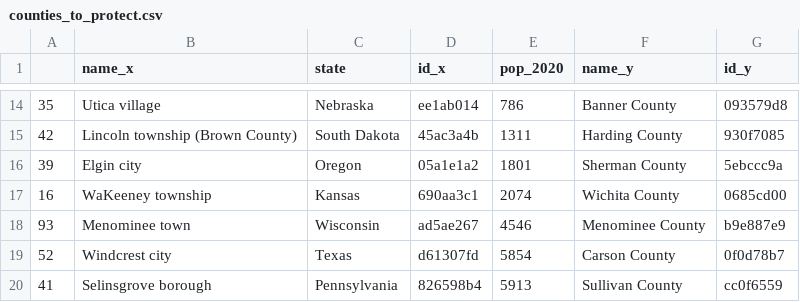
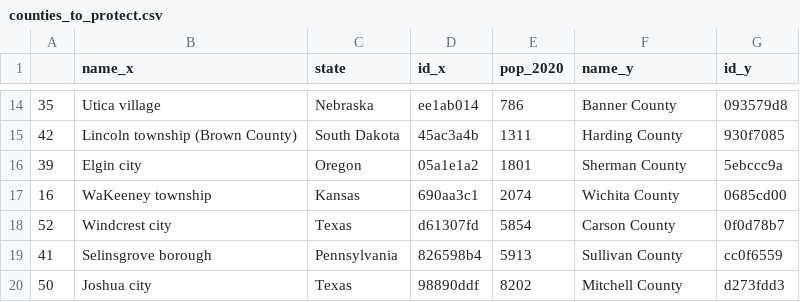
Before and after one commit to ramanshahdatascience/townmunculus, a CSV file: counties_to_protect.csv, drawn as a sheet; only a part is shown, gaps mark what is left out; the shorter side is filled out with more unchanged rows.

Commit message:
De-protect Menominee County, WI.
It's coterminous with Menominee Town, WI.

```diff
--- a/counties_to_protect.csv
+++ b/counties_to_protect.csv
@@ -17,3 +17,2 @@
 16,WaKeeney township,Kansas,690aa3c1,2074,Wichita County,0685cd00
-93,Menominee town,Wisconsin,ad5ae267,4546,Menominee County,b9e887e9
 52,Windcrest city,Texas,d61307fd,5854,Carson County,0f0d78b7
```
Also changed, not shown: 2 other files.
